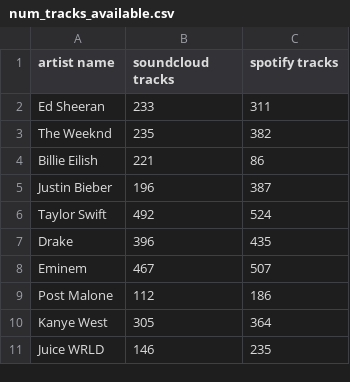
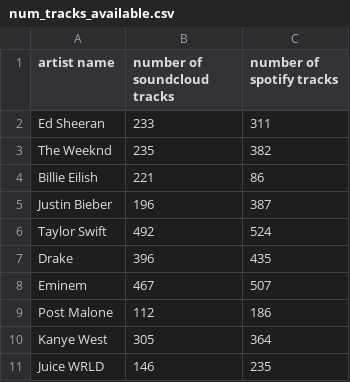
Before and after one commit to ttondapu/206final, a CSV file: num_tracks_available.csv, drawn as a sheet.

```diff
--- a/num_tracks_available.csv
+++ b/num_tracks_available.csv
@@ -1,2 +1,2 @@
-artist name,soundcloud tracks,spotify tracks
+artist name,number of soundcloud tracks,number of spotify tracks
 Ed Sheeran,233,311
```
Also changed, not shown: avg_album_length.csv, avg_followers.csv, 5 other files.
